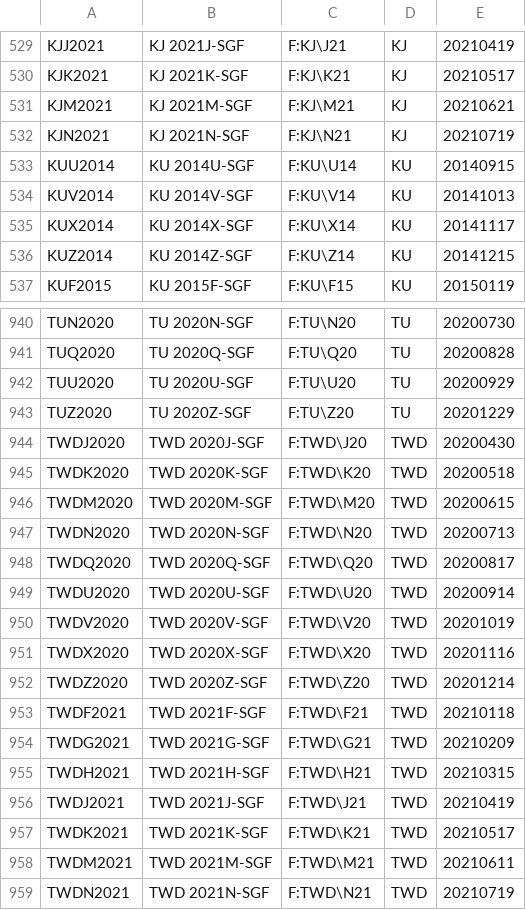
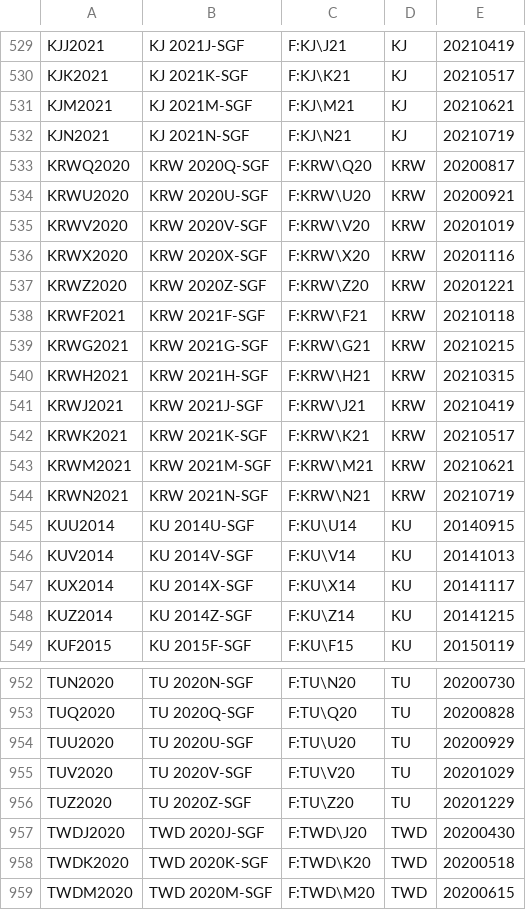
Before and after one commit to tradingview-dev/idc-expchains, a CSV file: expchains/singapore_fx_futures.csv, drawn as a sheet; only a part is shown, gaps mark what is left out; the shorter side is filled out with more unchanged rows; the diff names each change by its address in the sheet, - before the commit and + after, or states it on an @@ line.

```diff
--- a/expchains/singapore_fx_futures.csv
+++ b/expchains/singapore_fx_futures.csv
+row 533: KRWQ2020 | KRW 2020Q-SGF | F:KRW\Q20 | KRW | 20200817
+row 534: KRWU2020 | KRW 2020U-SGF | F:KRW\U20 | KRW | 20200921
+row 535: KRWV2020 | KRW 2020V-SGF | F:KRW\V20 | KRW | 20201019
+row 536: KRWX2020 | KRW 2020X-SGF | F:KRW\X20 | KRW | 20201116
+row 537: KRWZ2020 | KRW 2020Z-SGF | F:KRW\Z20 | KRW | 20201221
+row 538: KRWF2021 | KRW 2021F-SGF | F:KRW\F21 | KRW | 20210118
+row 539: KRWG2021 | KRW 2021G-SGF | F:KRW\G21 | KRW | 20210215
+row 540: KRWH2021 | KRW 2021H-SGF | F:KRW\H21 | KRW | 20210315
+row 541: KRWJ2021 | KRW 2021J-SGF | F:KRW\J21 | KRW | 20210419
+row 542: KRWK2021 | KRW 2021K-SGF | F:KRW\K21 | KRW | 20210517
+row 543: KRWM2021 | KRW 2021M-SGF | F:KRW\M21 | KRW | 20210621
+row 544: KRWN2021 | KRW 2021N-SGF | F:KRW\N21 | KRW | 20210719
+row 955: TUV2020 | TU 2020V-SGF | F:TU\V20 | TU | 20201029
```
Also changed, not shown: expchains/singapore_commodity_futures.csv, expchains/singapore_derivative_futures.csv, 1 other file.
